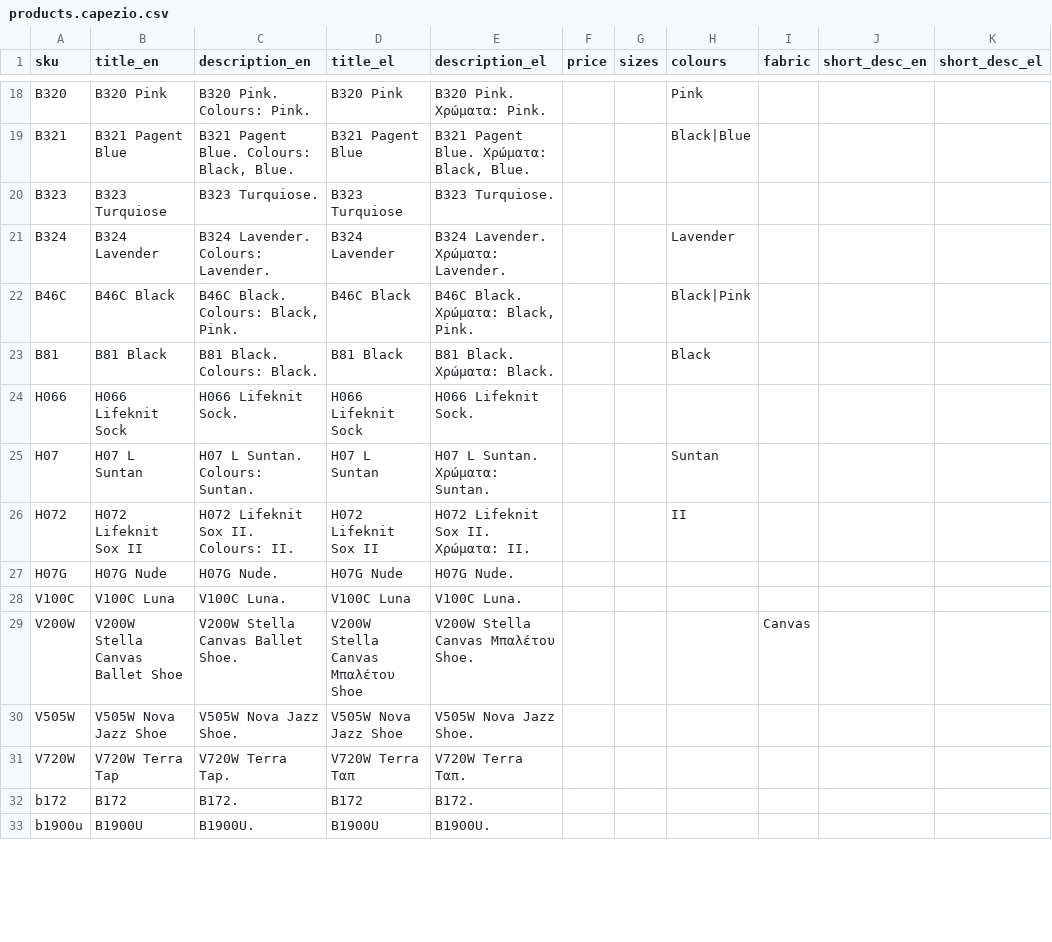
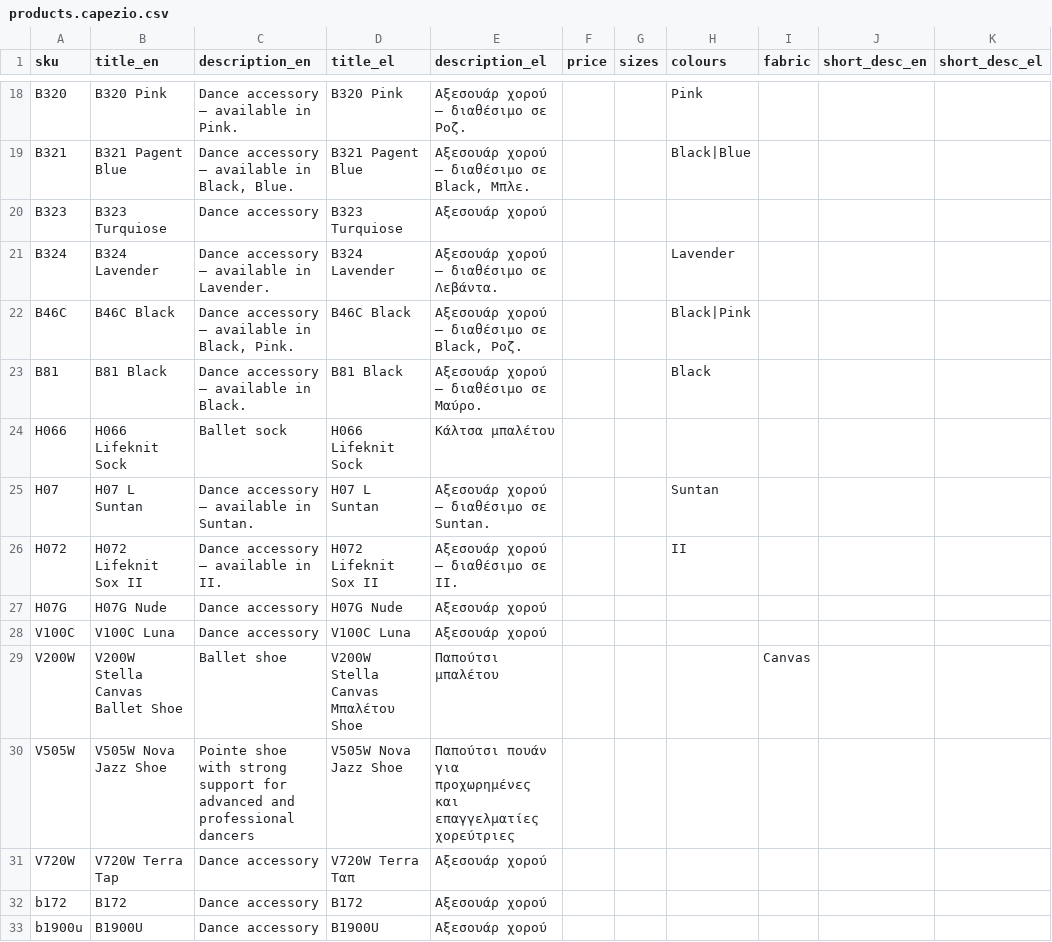
Before and after one commit to tsiro66/liberti-product-plugin, a CSV file: products.capezio.csv, drawn as a sheet; only a part is shown, gaps mark what is left out; the diff covers the shown part only; the diff names each change by its address in the sheet, - before the commit and + after, or states it on an @@ line.

```diff
--- a/products.capezio.csv
+++ b/products.capezio.csv
-C18 (description_en): B320 Pink. Colours: Pink.
+C18 (description_en): Dance accessory — available in Pink.
-E18 (description_el): B320 Pink. Χρώματα: Pink.
+E18 (description_el): Αξεσουάρ χορού — διαθέσιμο σε Ροζ.
-C19 (description_en): B321 Pagent Blue. Colours: Black, Blue.
+C19 (description_en): Dance accessory — available in Black, Blue.
-E19 (description_el): B321 Pagent Blue. Χρώματα: Black, Blue.
+E19 (description_el): Αξεσουάρ χορού — διαθέσιμο σε Black, Μπλε.
-C20 (description_en): B323 Turquiose.
+C20 (description_en): Dance accessory
-E20 (description_el): B323 Turquiose.
+E20 (description_el): Αξεσουάρ χορού
-C21 (description_en): B324 Lavender. Colours: Lavender.
+C21 (description_en): Dance accessory — available in Lavender.
-E21 (description_el): B324 Lavender. Χρώματα: Lavender.
+E21 (description_el): Αξεσουάρ χορού — διαθέσιμο σε Λεβάντα.
-C22 (description_en): B46C Black. Colours: Black, Pink.
+C22 (description_en): Dance accessory — available in Black, Pink.
-E22 (description_el): B46C Black. Χρώματα: Black, Pink.
+E22 (description_el): Αξεσουάρ χορού — διαθέσιμο σε Black, Ροζ.
-C23 (description_en): B81 Black. Colours: Black.
+C23 (description_en): Dance accessory — available in Black.
-E23 (description_el): B81 Black. Χρώματα: Black.
+E23 (description_el): Αξεσουάρ χορού — διαθέσιμο σε Μαύρο.
-C24 (description_en): H066 Lifeknit Sock.
+C24 (description_en): Ballet sock
-E24 (description_el): H066 Lifeknit Sock.
+E24 (description_el): Κάλτσα μπαλέτου
-C25 (description_en): H07 L Suntan. Colours: Suntan.
+C25 (description_en): Dance accessory — available in Suntan.
-E25 (description_el): H07 L Suntan. Χρώματα: Suntan.
+E25 (description_el): Αξεσουάρ χορού — διαθέσιμο σε Suntan.
-C26 (description_en): H072 Lifeknit Sox II. Colours: II.
+C26 (description_en): Dance accessory — available in II.
-E26 (description_el): H072 Lifeknit Sox II. Χρώματα: II.
+E26 (description_el): Αξεσουάρ χορού — διαθέσιμο σε II.
-C27 (description_en): H07G Nude.
+C27 (description_en): Dance accessory
-E27 (description_el): H07G Nude.
+E27 (description_el): Αξεσουάρ χορού
-C28 (description_en): V100C Luna.
+C28 (description_en): Dance accessory
-E28 (description_el): V100C Luna.
+E28 (description_el): Αξεσουάρ χορού
-C29 (description_en): V200W Stella Canvas Ballet Shoe.
+C29 (description_en): Ballet shoe
-E29 (description_el): V200W Stella Canvas Μπαλέτου Shoe.
+E29 (description_el): Παπούτσι μπαλέτου
-C30 (description_en): V505W Nova Jazz Shoe.
+C30 (description_en): Pointe shoe with strong support for advanced and professional dancers
-E30 (description_el): V505W Nova Jazz Shoe.
+E30 (description_el): Παπούτσι πουάν για προχωρημένες και επαγγελματίες χορεύτριες
-C31 (description_en): V720W Terra Tap.
+C31 (description_en): Dance accessory
-E31 (description_el): V720W Terra Ταπ.
+E31 (description_el): Αξεσουάρ χορού
-C32 (description_en): B172.
+C32 (description_en): Dance accessory
-E32 (description_el): B172.
+E32 (description_el): Αξεσουάρ χορού
-C33 (description_en): B1900U.
+C33 (description_en): Dance accessory
-E33 (description_el): B1900U.
+E33 (description_el): Αξεσουάρ χορού
```
Also changed, not shown: 138 edited cells elsewhere in this file, products.danceyou.csv, products.grishko.csv, 2 other files.
